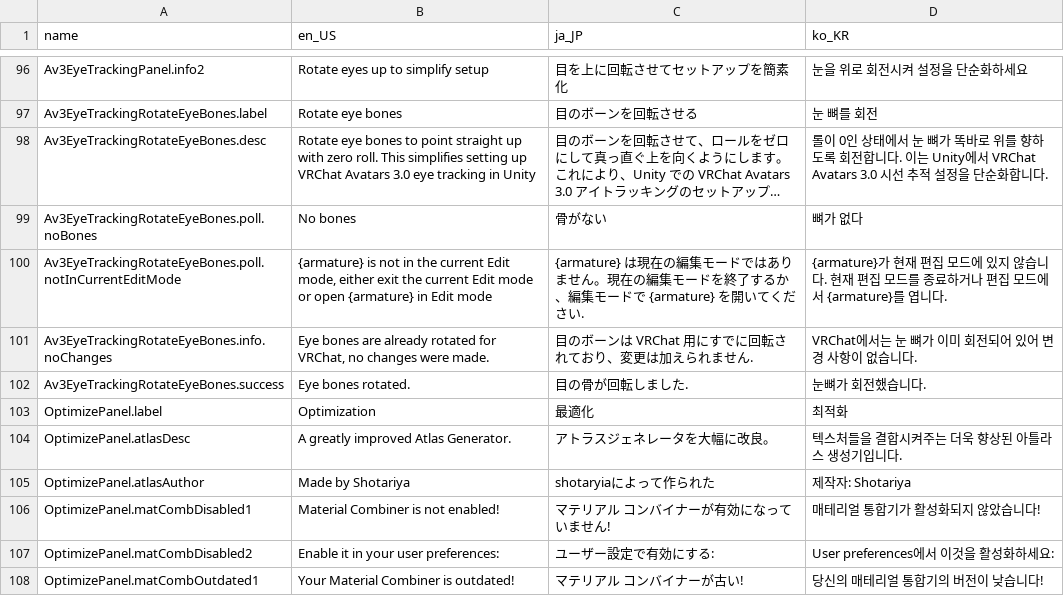
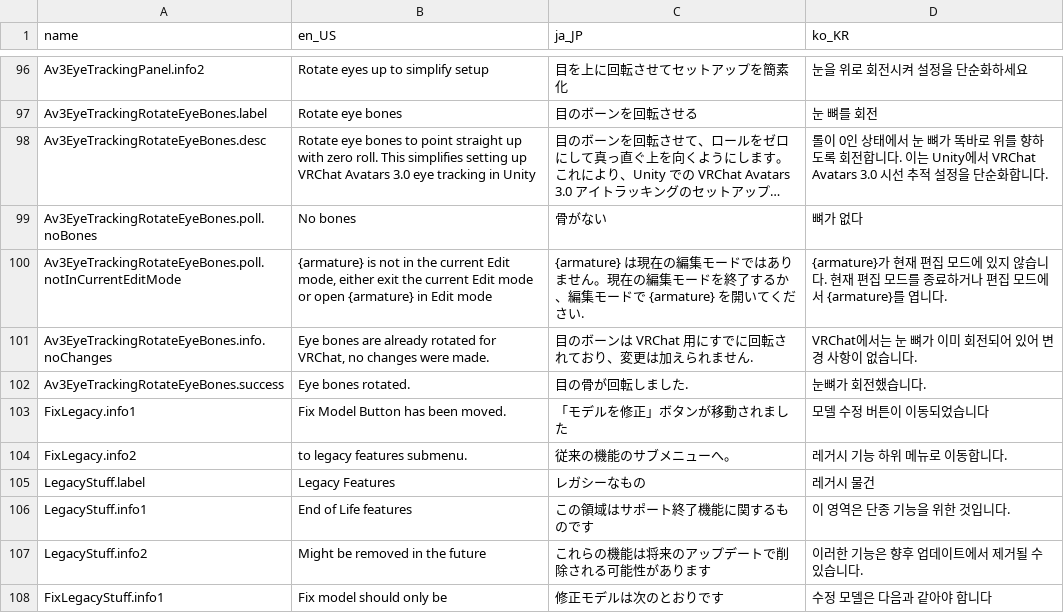
Before and after one commit to teamneoneko/Cats-Blender-Plugin-Unofficial-, a CSV file: resources/translations.csv, drawn as a sheet; only a part is shown, gaps mark what is left out; the shorter side is filled out with more unchanged rows; long unchanged cells end in …; the diff covers the shown part only.

Commit message:
Version 3.6.3 Alot of changes in this one.
- Fixed Broken Japanese text in search popup.
- Fix Special Characters
- Cleaned up alot of code which wasn't fixed for years, this may break something, but it shouldn't.
- Remove common.get_bone_orientations as it's too buggy.
- Removed checks for strings containing \\left and cleanup unused \l and \left in bone names.
- Fix issue with selected mesh merging where it would give a random error.
- Moved the Fix Model button to a new legacy features category, this has been done as fix model shouldn't really be use anymore unless it's for older MMD models and SHOULD NOT be use for VRChat models, it also confuses now users to the plugin.
- Moved the VRChat full body fix to legacy features as this has not been needed for a couple of years now.
- The dev branch install button now points to the new 3.6 dev branch.
- Added warnings about the new legacy features.
- Added info where the old fix model button used to be to direct users to legacy features if there still need to use it.
- Added button to take users to legacy features part of the wiki.

```diff
--- a/resources/translations.csv
+++ b/resources/translations.csv
@@ -158 +158,7 @@ Av3EyeTrackingRotateEyeBones.info.noChanges,"Eye bones are already rotated for V
 Av3EyeTrackingRotateEyeBones.success,Eye bones rotated.,目の骨が回転しました.,눈뼈가 회전했습니다.
+FixLegacy.info1,Fix Model Button has been moved.,「モデルを修正」ボタンが移動されました,모델 수정 버튼이 이동되었습니다
+FixLegacy.info2,to legacy features submenu.,従来の機能のサブメニューへ。,레거시 기능 하위 메뉴로 이동합니다.
+LegacyStuff.label,Legacy Features,レガシーなもの,레거시 물건
+LegacyStuff.info1,End of Life features,この領域はサポート終了機能に関するものです,이 영역은 단종 기능을 위한 것입니다.
+LegacyStuff.info2,Might be removed in the future,これらの機能は将来のアップデートで削除される可能性があります,이러한 기능은 향후 업데이트에서 제거될 수 있습니다.
+FixLegacyStuff.info1,Fix model should only be,修正モデルは次のとおりです,수정 모델은 다음과 같아야 합니다
```
Also changed, not shown: 8 added rows and 5 edited cells elsewhere in this file, 17 other files.
